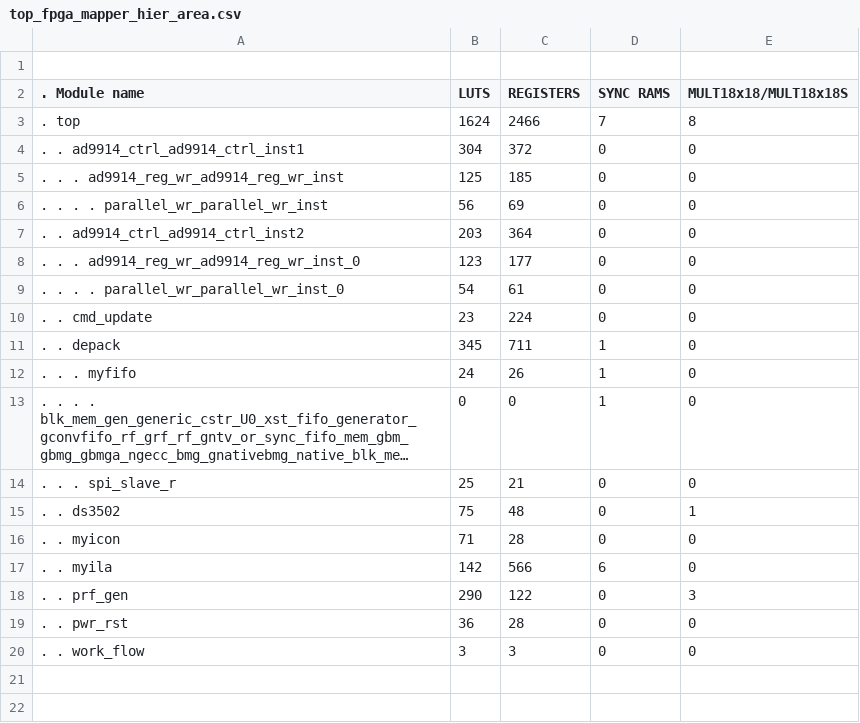
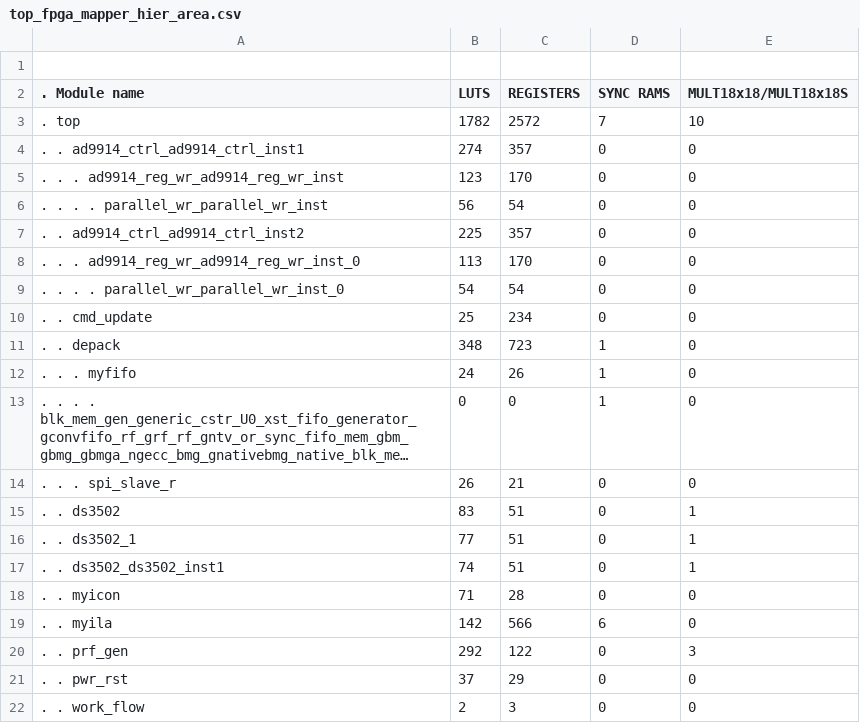
Before and after one commit to TheWrangler/PSTR17R5B, a CSV file: synlog/report/top_fpga_mapper_hier_area.csv, drawn as a sheet; long unchanged cells end in …; addresses are those after the commit; the diff names each change by its address in the sheet, - before the commit and + after, or states it on an @@ line.

```diff
--- a/synlog/report/top_fpga_mapper_hier_area.csv
+++ b/synlog/report/top_fpga_mapper_hier_area.csv
-B3 (LUTS): 1624
+B3 (LUTS): 1782
-C3 (REGISTERS): 2466
+C3 (REGISTERS): 2572
-E3 (MULT18x18/MULT18x18S): 8
+E3 (MULT18x18/MULT18x18S): 10
-B4 (LUTS): 304
+B4 (LUTS): 274
-C4 (REGISTERS): 372
+C4 (REGISTERS): 357
-B5 (LUTS): 125
+B5 (LUTS): 123
-C5 (REGISTERS): 185
+C5 (REGISTERS): 170
-C6 (REGISTERS): 69
+C6 (REGISTERS): 54
-B7 (LUTS): 203
+B7 (LUTS): 225
-C7 (REGISTERS): 364
+C7 (REGISTERS): 357
-B8 (LUTS): 123
+B8 (LUTS): 113
-C8 (REGISTERS): 177
+C8 (REGISTERS): 170
-C9 (REGISTERS): 61
+C9 (REGISTERS): 54
-B10 (LUTS): 23
+B10 (LUTS): 25
-C10 (REGISTERS): 224
+C10 (REGISTERS): 234
-B11 (LUTS): 345
+B11 (LUTS): 348
-C11 (REGISTERS): 711
+C11 (REGISTERS): 723
-B14 (LUTS): 25
+B14 (LUTS): 26
-B15 (LUTS): 75
+B15 (LUTS): 83
-C15 (REGISTERS): 48
+C15 (REGISTERS): 51
+row 16: . . ds3502_1 | 77 | 51 | 0 | 1
+row 17: . . ds3502_ds3502_inst1 | 74 | 51 | 0 | 1
-B20 (LUTS): 290
+B20 (LUTS): 292
-B21 (LUTS): 36
+B21 (LUTS): 37
-C21 (REGISTERS): 28
+C21 (REGISTERS): 29
-B22 (LUTS): 3
+B22 (LUTS): 2
```
Also changed, not shown: 57 other files.
